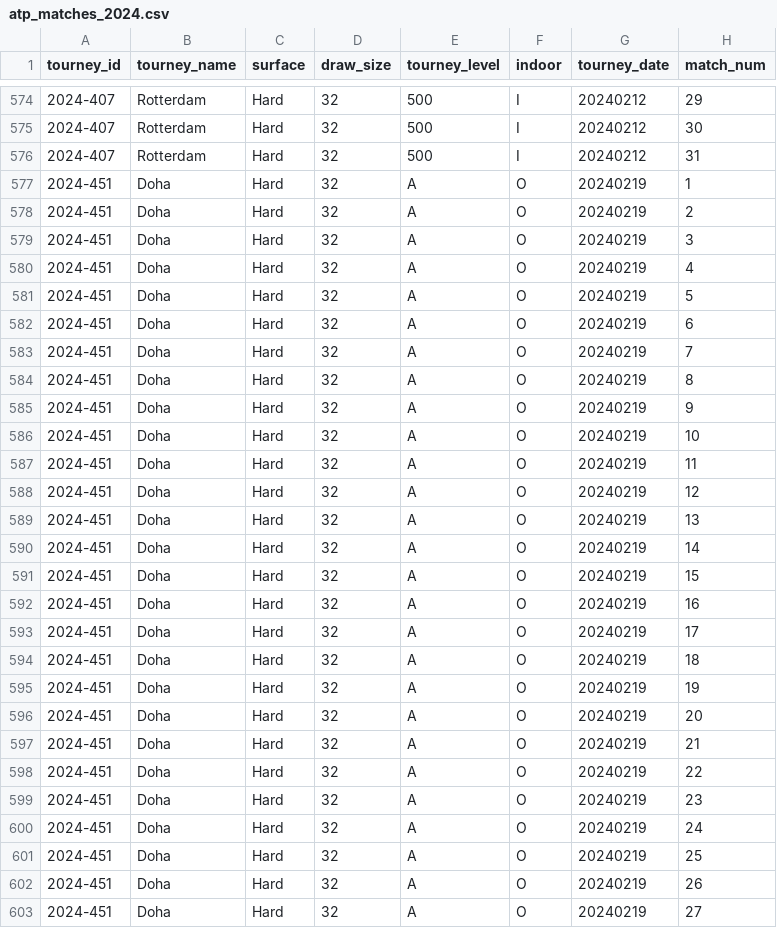
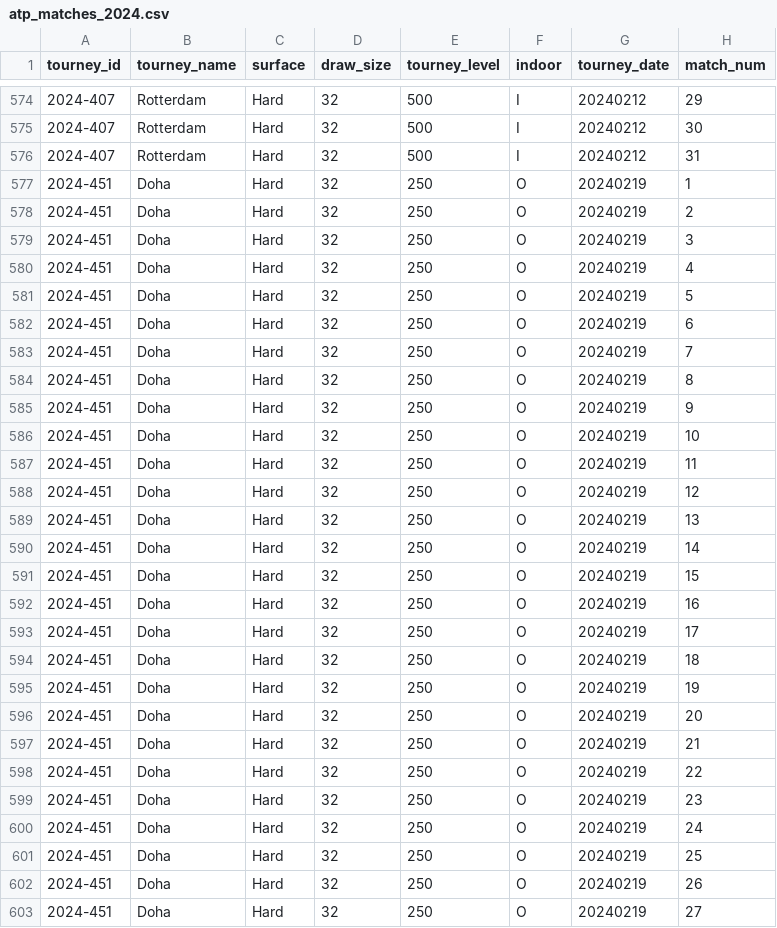
Before and after one commit to a21shah/Tennis_ATP, a CSV file: matches_data/atp_matches_2024.csv, drawn as a sheet; only a part is shown, gaps mark what is left out; the diff covers the shown part only; the diff names each change by its address in the sheet, - before the commit and + after, or states it on an @@ line.

```diff
--- a/matches_data/atp_matches_2024.csv
+++ b/matches_data/atp_matches_2024.csv
-E577:E603 (tourney_level): A
+E577:E603 (tourney_level): 250
```
Also changed, not shown: 91 edited cells elsewhere in this file, atp_points/points_2024.csv, atp_points/points_2025.csv, 4 other files.
